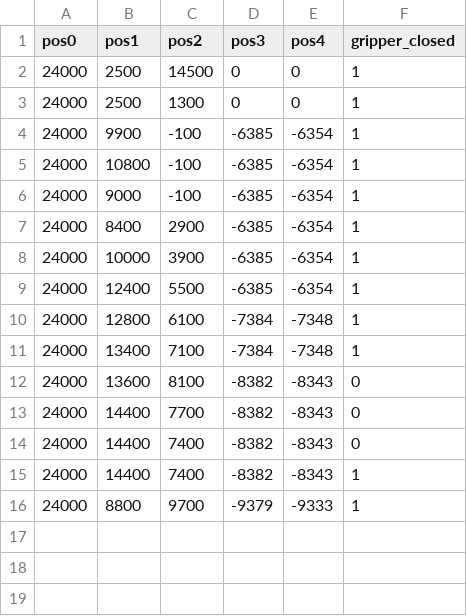
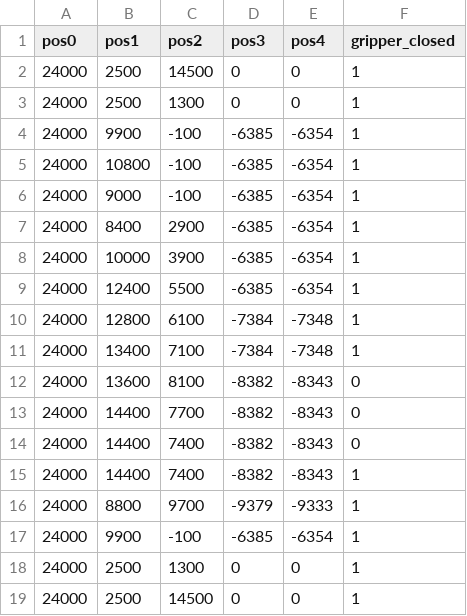
Before and after one commit to diegopenilla/RM501_Pi, a CSV file: rm501_lib/roboclaw_python/kpr_positions.csv, drawn as a sheet; the diff names each change by its address in the sheet, - before the commit and + after, or states it on an @@ line.

```diff
--- a/rm501_lib/roboclaw_python/kpr_positions.csv
+++ b/rm501_lib/roboclaw_python/kpr_positions.csv
+row 17: 24000 | 9900 | -100 | -6385 | -6354 | 1
+row 18: 24000 | 2500 | 1300 | 0 | 0 | 1
+row 19: 24000 | 2500 | 14500 | 0 | 0 | 1
```
Also changed, not shown: 2 other files.
